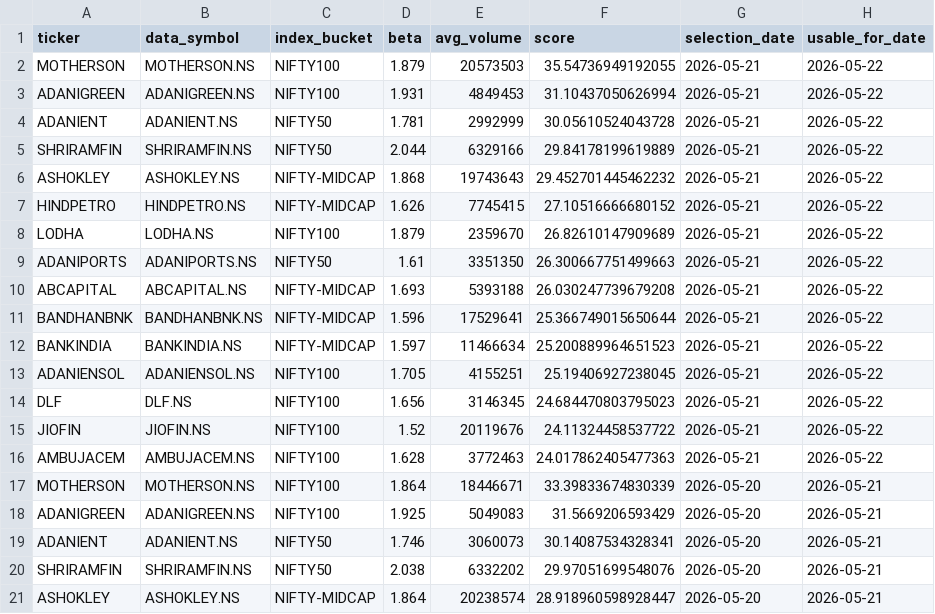
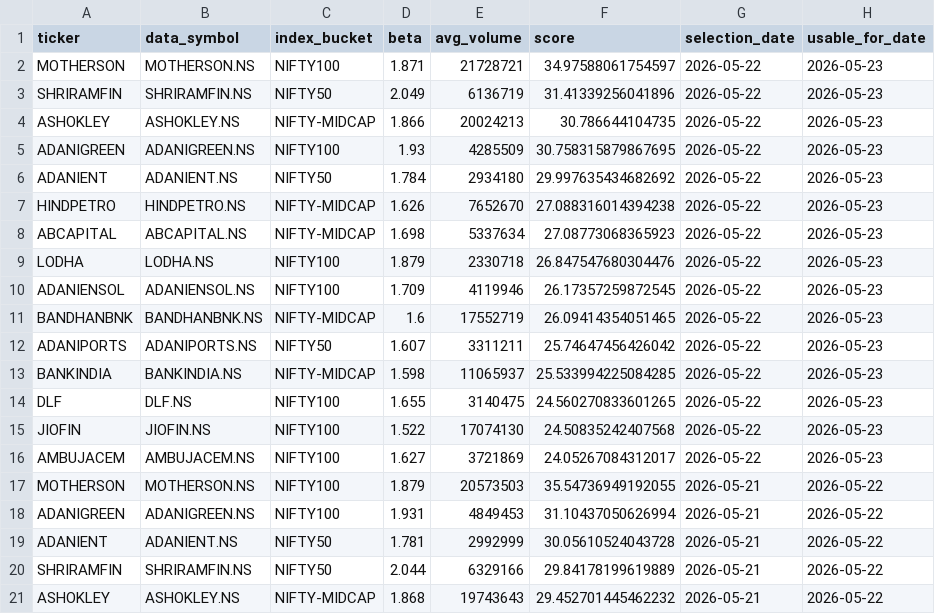
Before and after one commit to arun906/ScalpingApp, a CSV file: watchlist_history.csv, drawn as a sheet; only a part is shown; the shorter side is filled out with more unchanged rows; the diff names each change by its address in the sheet, - before the commit and + after, or states it on an @@ line.

```diff
--- a/watchlist_history.csv
+++ b/watchlist_history.csv
+row 2: MOTHERSON | MOTHERSON.NS | NIFTY100 | 1.871 | 21728721 | 34.97588061754597 | 2026-05-22 | 2026-05-23
+row 3: SHRIRAMFIN | SHRIRAMFIN.NS | NIFTY50 | 2.049 | 6136719 | 31.41339256041896 | 2026-05-22 | 2026-05-23
+row 4: ASHOKLEY | ASHOKLEY.NS | NIFTY-MIDCAP | 1.866 | 20024213 | 30.786644104735 | 2026-05-22 | 2026-05-23
+row 5: ADANIGREEN | ADANIGREEN.NS | NIFTY100 | 1.93 | 4285509 | 30.758315879867695 | 2026-05-22 | 2026-05-23
+row 6: ADANIENT | ADANIENT.NS | NIFTY50 | 1.784 | 2934180 | 29.997635434682692 | 2026-05-22 | 2026-05-23
+row 7: HINDPETRO | HINDPETRO.NS | NIFTY-MIDCAP | 1.626 | 7652670 | 27.088316014394238 | 2026-05-22 | 2026-05-23
+row 8: ABCAPITAL | ABCAPITAL.NS | NIFTY-MIDCAP | 1.698 | 5337634 | 27.08773068365923 | 2026-05-22 | 2026-05-23
+row 9: LODHA | LODHA.NS | NIFTY100 | 1.879 | 2330718 | 26.847547680304476 | 2026-05-22 | 2026-05-23
+row 10: ADANIENSOL | ADANIENSOL.NS | NIFTY100 | 1.709 | 4119946 | 26.17357259872545 | 2026-05-22 | 2026-05-23
+row 11: BANDHANBNK | BANDHANBNK.NS | NIFTY-MIDCAP | 1.6 | 17552719 | 26.09414354051465 | 2026-05-22 | 2026-05-23
+row 12: ADANIPORTS | ADANIPORTS.NS | NIFTY50 | 1.607 | 3311211 | 25.74647456426042 | 2026-05-22 | 2026-05-23
+row 13: BANKINDIA | BANKINDIA.NS | NIFTY-MIDCAP | 1.598 | 11065937 | 25.533994225084285 | 2026-05-22 | 2026-05-23
+row 14: DLF | DLF.NS | NIFTY100 | 1.655 | 3140475 | 24.560270833601265 | 2026-05-22 | 2026-05-23
+row 15: JIOFIN | JIOFIN.NS | NIFTY100 | 1.522 | 17074130 | 24.50835242407568 | 2026-05-22 | 2026-05-23
+row 16: AMBUJACEM | AMBUJACEM.NS | NIFTY100 | 1.627 | 3721869 | 24.05267084312017 | 2026-05-22 | 2026-05-23
```
Also changed, not shown: active_watchlist.csv.
